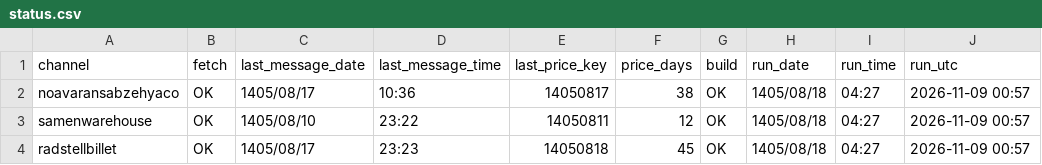
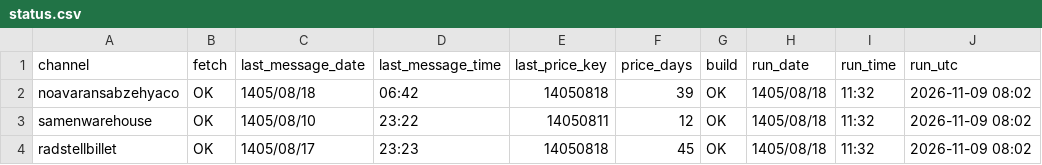
Before and after one commit to panahi88/sabzehya-data, a CSV file: status.csv, drawn as a sheet.

```diff
--- a/status.csv
+++ b/status.csv
@@ -1,4 +1,4 @@
 channel,fetch,last_message_date,last_message_time,last_price_key,price_days,build,run_date,run_time,run_utc
-noavaransabzehyaco,OK,1405/08/17,10:36,14050817,38,OK,1405/08/18,04:27,2026-11-09 00:57
-samenwarehouse,OK,1405/08/10,23:22,14050811,12,OK,1405/08/18,04:27,2026-11-09 00:57
-radstellbillet,OK,1405/08/17,23:23,14050818,45,OK,1405/08/18,04:27,2026-11-09 00:57
+noavaransabzehyaco,OK,1405/08/18,06:42,14050818,39,OK,1405/08/18,11:32,2026-11-09 08:02
+samenwarehouse,OK,1405/08/10,23:22,14050811,12,OK,1405/08/18,11:32,2026-11-09 08:02
+radstellbillet,OK,1405/08/17,23:23,14050818,45,OK,1405/08/18,11:32,2026-11-09 08:02
```
Also changed, not shown: prices.csv, 1 other file.
